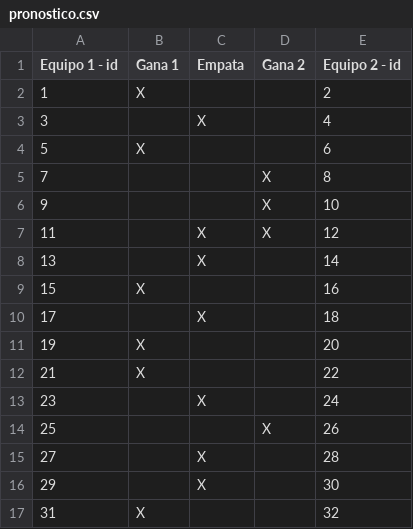
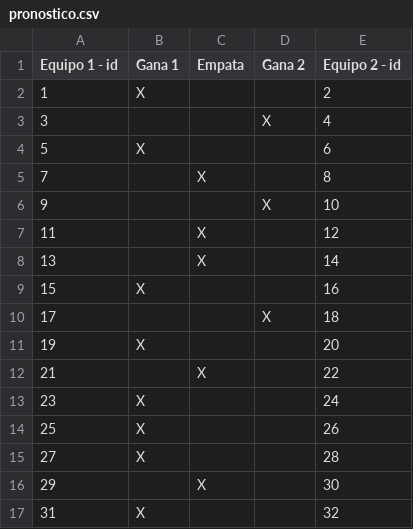
Before and after one commit to Raniten/ArPr157-G5-Integrador, a CSV file: Prode/src/main/java/argprog157/prode/pronostico.csv, drawn as a sheet.

```diff
--- a/Prode/src/main/java/argprog157/prode/pronostico.csv
+++ b/Prode/src/main/java/argprog157/prode/pronostico.csv
@@ -2,15 +2,15 @@
 1;X;;;2
-3;;X;;4
+3;;;X;4
 5;X;;;6
-7;;;X;8
+7;;X;;8
 9;;;X;10
-11;;X;X;12
+11;;X;;12
 13;;X;;14
 15;X;;;16
-17;;X;;18
+17;;;X;18
 19;X;;;20
-21;X;;;22
-23;;X;;24
-25;;;X;26
-27;;X;;28
+21;;X;;22
+23;X;;;24
+25;X;;;26
+27;X;;;28
 29;;X;;30
```
Also changed, not shown: 3 other files.
